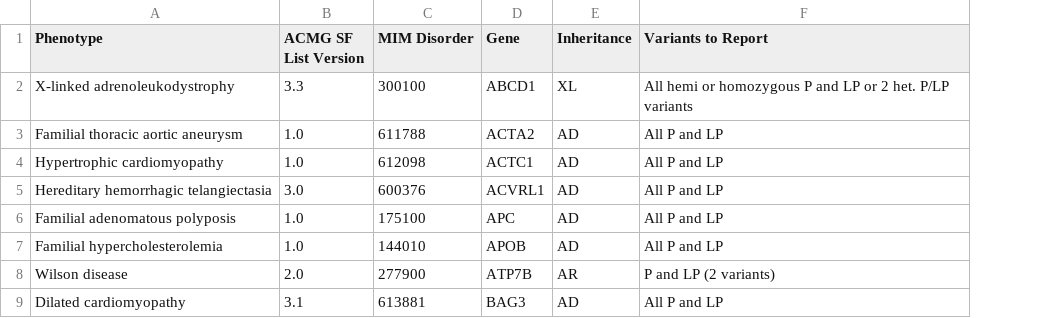
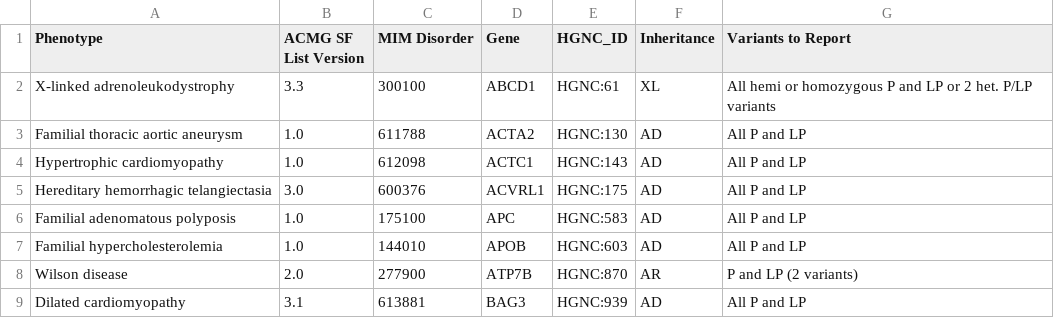
Before and after one commit to mauri101-Ar/ACMG-SF, a TSV file: data/ACMG_SF_3.3.tsv, drawn as a sheet; only a part is shown; the diff covers the shown part only; the diff names each change by its address in the sheet, - before the commit and + after, or states it on an @@ line.

Commit message:
Add HGNC ID enrichment to ACMG-SF TSV file
- Updated the ACMG_SF_3.3.tsv file to include HGNC_ID column for gene symbols.
- Introduced a new script `enrich_acmg.py` to fetch HGNC IDs from the HGNC REST API and insert them into the TSV file.
- The script validates input, handles API requests with error management, and respects rate limits during data fetching.

```diff
--- a/data/ACMG_SF_3.3.tsv
+++ b/data/ACMG_SF_3.3.tsv
+column E (HGNC_ID), rows 2-9: HGNC:61 | HGNC:130 | HGNC:143 | HGNC:175 | HGNC:583 | HGNC:603 | HGNC:870 | HGNC:939
```
Also changed, not shown: 2 removed rows and 2 edited cells elsewhere in this file, 3 other files.
